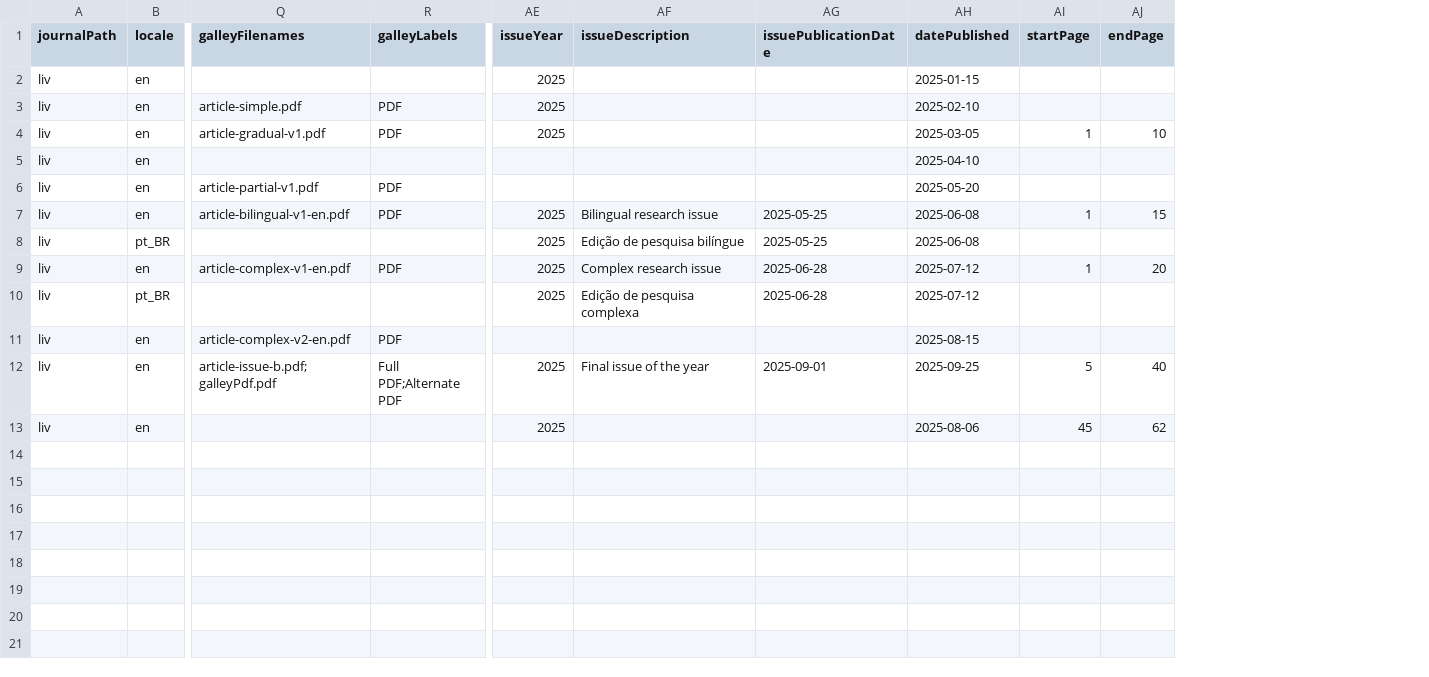
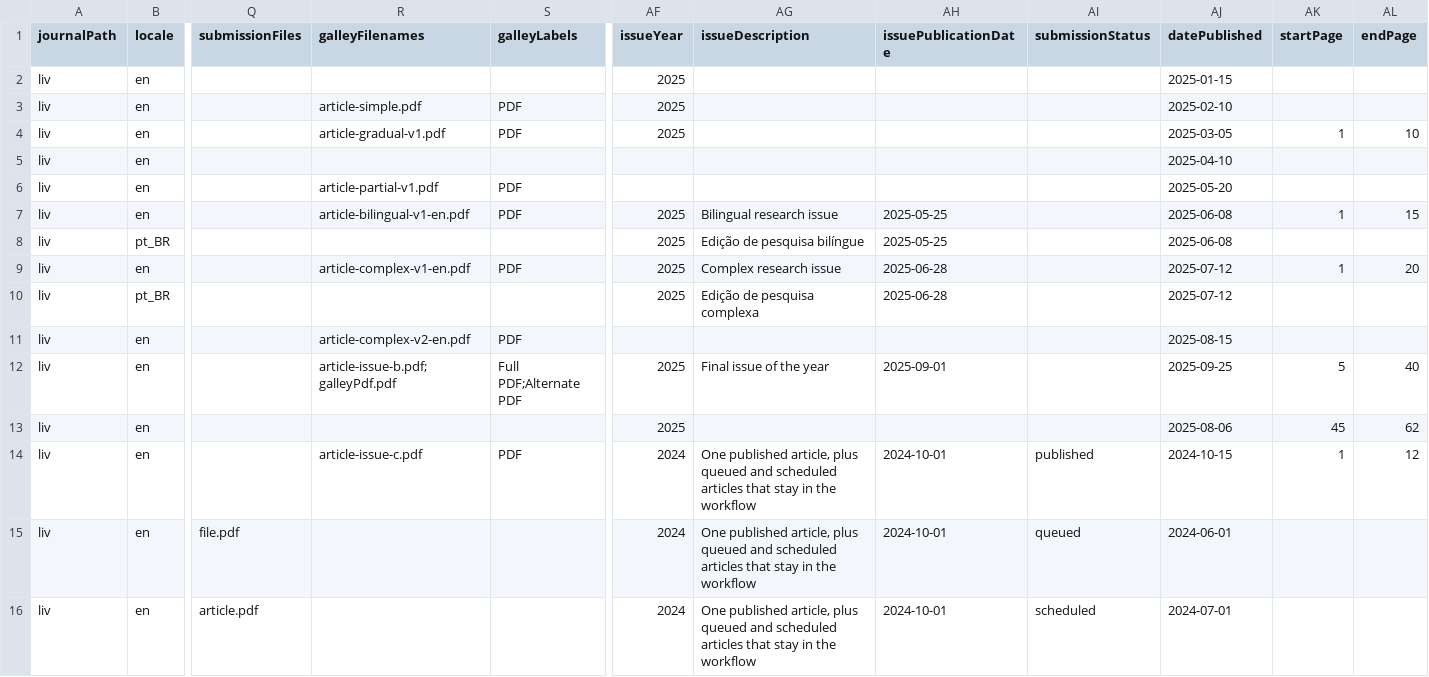
Before and after one commit to Godoy0722/csvImportPluginDocs, a CSV file: examples/3.5/issues/mixed.csv, drawn as a sheet; only a part is shown, gaps mark what is left out; rows hold the shown columns only; the diff names each change by its address in the sheet, - before the commit and + after, or states it on an @@ line.

Commit message:
Update docs to include the submissionFiles and submissionVersion explanation

```diff
--- a/examples/3.5/issues/mixed.csv
+++ b/examples/3.5/issues/mixed.csv
+column Q (submissionFiles), empty
+column AI (submissionStatus), empty
+row 14: liv | en |  | article-issue-c.pdf | PDF | 2024 | One published article, plus queued and scheduled articles that stay in the workflow | 2024-10-01 | published | 2024-10-15 | 1 | 12
+row 15: liv | en | file.pdf |  |  | 2024 | One published article, plus queued and scheduled articles that stay in the workflow | 2024-10-01 | queued | 2024-06-01
+row 16: liv | en | article.pdf |  |  | 2024 | One published article, plus queued and scheduled articles that stay in the workflow | 2024-10-01 | scheduled | 2024-07-01
```
Also changed, not shown: examples/3.3/issues/mixed.csv, examples/3.3/issues/multi_locale_single_version.csv, 12 other files.
